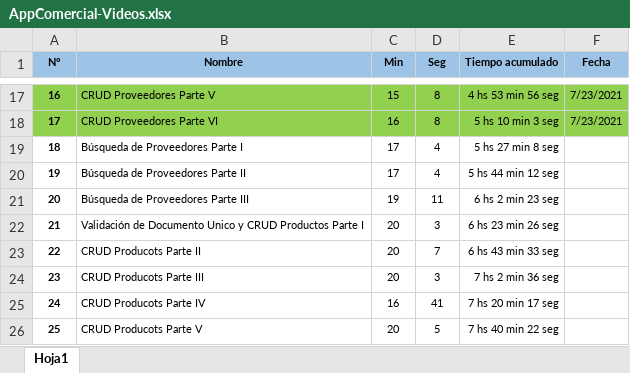
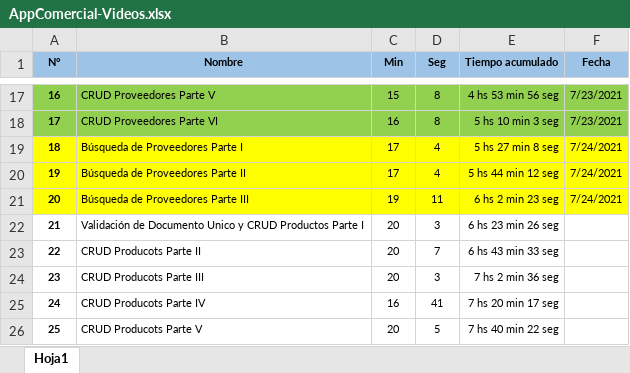
Before and after one commit to LuisPulenta/AppComercial, an Excel workbook: AppComercial-Videos.xlsx, sheet Hoja1, drawn as a sheet; only a part is shown, gaps mark what is left out; values as stored, in another font and other column widths than the file's, no borders; the diff names each change by its address in the sheet, - before the commit and + after, or states it on an @@ line.

Commit message:
Fin VIdeo 20

```diff
--- a/AppComercial-Videos.xlsx (sheet Hoja1)
+++ b/AppComercial-Videos.xlsx (sheet Hoja1)
-A19:F21 fill: none
+A19:F21 fill: #FFFF00
-F19:F21 (Fecha): (empty)
+F19:F21 (Fecha): 7/24/2021
```
Also changed, not shown: 12 other files.
